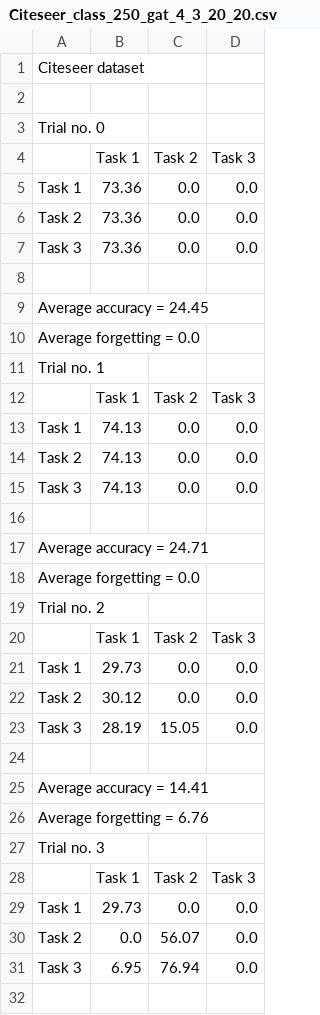
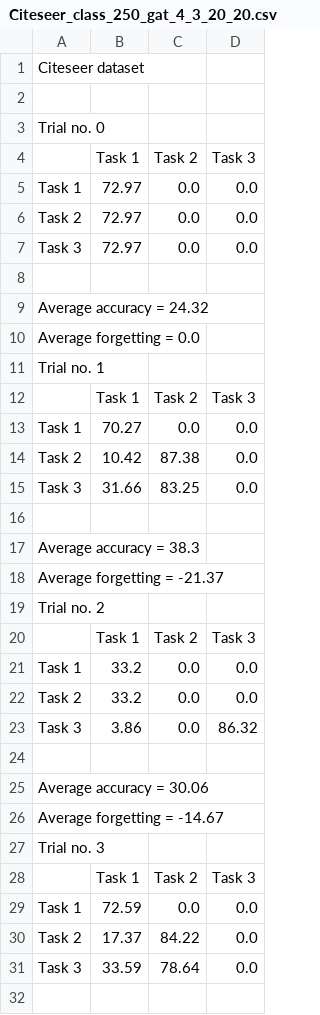
Before and after one commit to codexhammer/gcl, a CSV file: results/Citeseer/Citeseer_class_250_gat_4_3_20_20.csv, drawn as a sheet; only a part is shown; the diff covers the shown part only.

```diff
--- a/results/Citeseer/Citeseer_class_250_gat_4_3_20_20.csv
+++ b/results/Citeseer/Citeseer_class_250_gat_4_3_20_20.csv
@@ -4,7 +4,7 @@ Trial no. 0
 ,Task 1,Task 2,Task 3
-Task 1,73.36,0.0,0.0
-Task 2,73.36,0.0,0.0
-Task 3,73.36,0.0,0.0
+Task 1,72.97,0.0,0.0
+Task 2,72.97,0.0,0.0
+Task 3,72.97,0.0,0.0
 
-	Average accuracy = 24.45
+	Average accuracy = 24.32
 	Average forgetting = 0.0
@@ -12,21 +12,21 @@ Trial no. 1
 ,Task 1,Task 2,Task 3
-Task 1,74.13,0.0,0.0
-Task 2,74.13,0.0,0.0
-Task 3,74.13,0.0,0.0
+Task 1,70.27,0.0,0.0
+Task 2,10.42,87.38,0.0
+Task 3,31.66,83.25,0.0
 
-	Average accuracy = 24.71
-	Average forgetting = 0.0
+	Average accuracy = 38.3
+	Average forgetting = -21.37
 Trial no. 2
 ,Task 1,Task 2,Task 3
-Task 1,29.73,0.0,0.0
-Task 2,30.12,0.0,0.0
-Task 3,28.19,15.05,0.0
+Task 1,33.2,0.0,0.0
+Task 2,33.2,0.0,0.0
+Task 3,3.86,0.0,86.32
 
-	Average accuracy = 14.41
-	Average forgetting = 6.76
+	Average accuracy = 30.06
+	Average forgetting = -14.67
 Trial no. 3
 ,Task 1,Task 2,Task 3
-Task 1,29.73,0.0,0.0
-Task 2,0.0,56.07,0.0
-Task 3,6.95,76.94,0.0
+Task 1,72.59,0.0,0.0
+Task 2,17.37,84.22,0.0
+Task 3,33.59,78.64,0.0
 
```
Also changed, not shown: 9 edited cells elsewhere in this file, results/Citeseer/Citeseer_class_250_gcn_3_2_20_20.csv, results/Citeseer/Citeseer_task_250_gat_4_3_20_20.csv, 31 other files.
